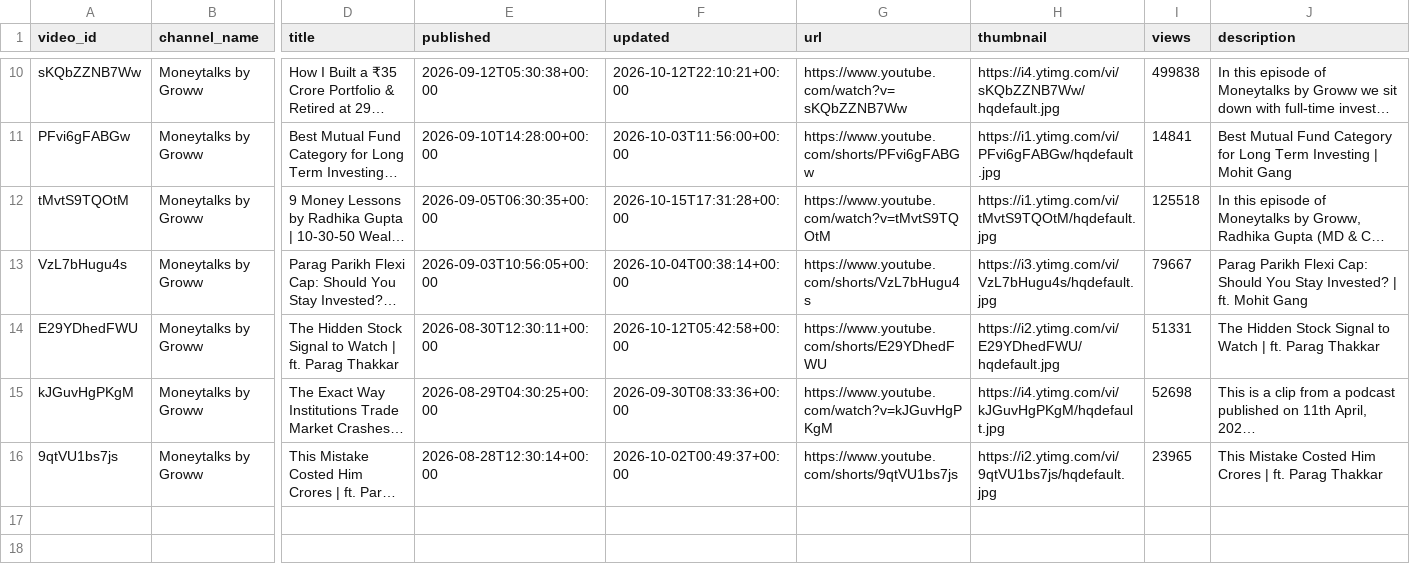
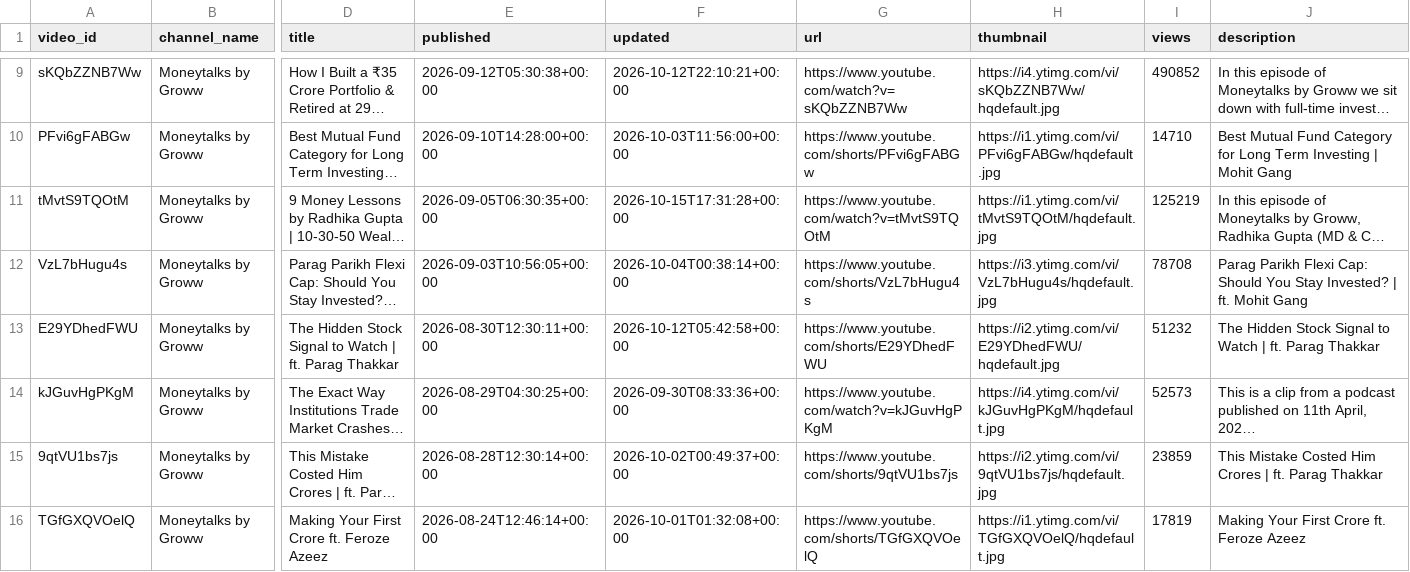
Before and after one commit to devrajai/ArthaSaar, a CSV file: data/youtube/moneytalks-by-groww.csv, drawn as a sheet; only a part is shown, gaps mark what is left out; long unchanged cells end in …; addresses are those after the commit; rows hold the shown columns only; the diff covers the shown part only; the diff names each change by its address in the sheet, - before the commit and + after, or states it on an @@ line.

```diff
--- a/data/youtube/moneytalks-by-groww.csv
+++ b/data/youtube/moneytalks-by-groww.csv
-I9 (views): 499838
+I9 (views): 490852
-I10 (views): 14841
+I10 (views): 14710
-I11 (views): 125518
+I11 (views): 125219
-I12 (views): 79667
+I12 (views): 78708
-I13 (views): 51331
+I13 (views): 51232
-I14 (views): 52698
+I14 (views): 52573
-I15 (views): 23965
+I15 (views): 23859
+row 16: TGfGXQVOelQ | Moneytalks by Groww | Making Your First Crore ft. Feroze Azeez | 2026-08-24T12:46:14+00:00 | 2026-10-01T01:32:08+00:00 | https://www.youtube.com/shorts/TGfGXQVOelQ | https://i1.ytimg.com/vi/TGfGXQVOelQ/hqdefault.jpg | 17819 | Making Your First Crore ft. Feroze Azeez
```
Also changed, not shown: 1 removed row and 8 edited cells elsewhere in this file, data/manifest.csv, data/youtube/abhishek-kar.csv, 10 other files.
